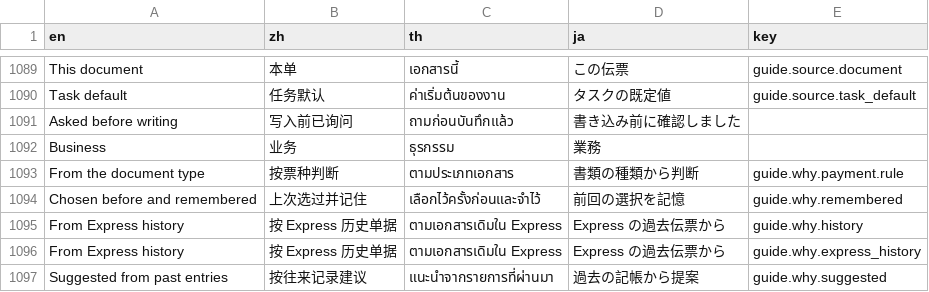
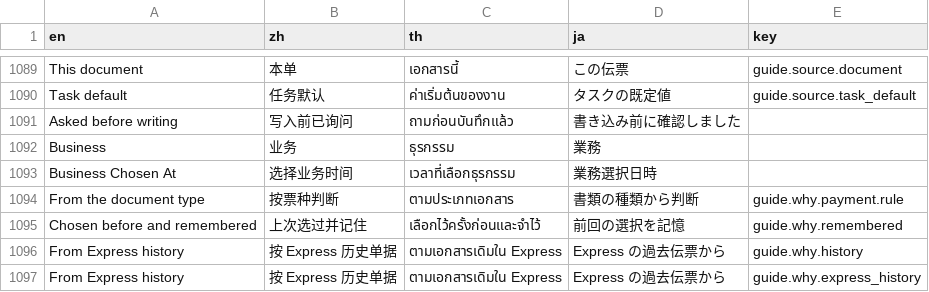
Before and after one commit to skin306152-star/pearnly, a TSV file: apps/pearnly_core/pearnly_core/i18n/messages.tsv, drawn as a sheet; only a part is shown, gaps mark what is left out; the shorter side is filled out with more unchanged rows.

Commit message:
feat: choosing purchase, sales or collection in the CC business menu makes CC say in the conversation what it needs (upload the purchase / sales documents, or the customer and amount received; four languages) instead of only changing the composer hint: the page draws it after the messages until the user hands over a file (collection: says anything) after the choice, not when files are already attached or being sent, one at a time, gone on cancel and recomputed after a reload from the time the session records (business_at, the session start for a choice carried over from the new chat page); it is not in the model's history, and every message's system note tells the model which business was chosen and what the page asked

```diff
--- a/apps/pearnly_core/pearnly_core/i18n/messages.tsv
+++ b/apps/pearnly_core/pearnly_core/i18n/messages.tsv
@@ -1092,2 +1092,3 @@ Asked before writing	写入前已询问	ถามก่อนบันทึก
 Business	业务	ธุรกรรม	業務	
+Business Chosen At	选择业务时间	เวลาที่เลือกธุรกรรม	業務選択日時	
 From the document type	按票种判断	ตามประเภทเอกสาร	書類の種類から判断	guide.why.payment.rule
```
Also changed, not shown: apps/pearnly_core/pearnly_core/translations/en.csv, apps/pearnly_core/pearnly_core/translations/ja.csv, 14 other files.
